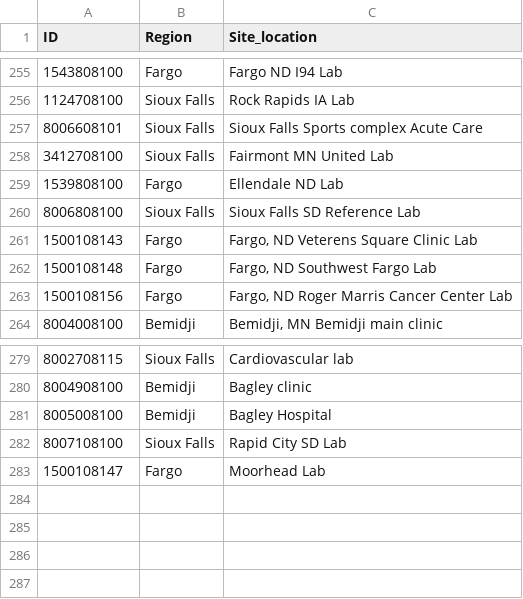
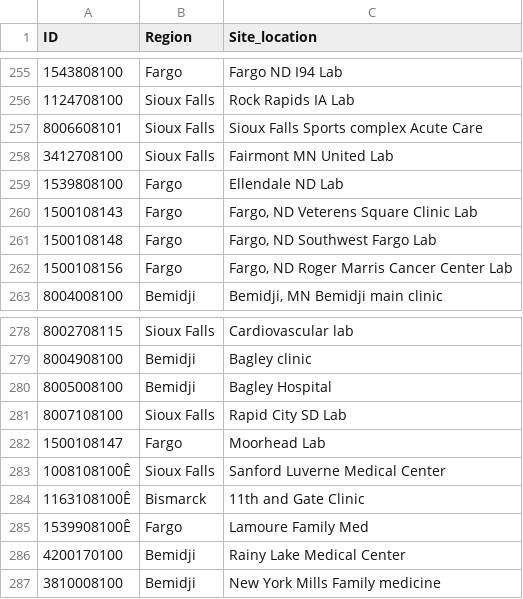
Before and after one commit to Analyticsphere/ccc_biospecimen_metrics_gcp_pipeline, a CSV file: Sanford_Clincal_Locations.csv, drawn as a sheet; only a part is shown, gaps mark what is left out; removed rows and columns are numbered as before the commit, all else as after; the diff names each change by its address in the sheet, - before the commit and + after, or states it on an @@ line.

Commit message:
QC- added exclusions as per GH issue 1589. Fixed rule 39 as per GH issue 1585. Updated var used in rule 77 as requested by Erin; added rule 81 as requested by erin SF csv- added new locations Weekly Metrics- added new HFH location; fixed the site_data function table SF table 1.5 and added long_table function so that its not cut off; code set up for requested Figure 3.4, awaiting approval; code set up to update x axis dates on figures to M-YY abbreviation style, awaiting approval before pushing; updated footnote on tables 7.8 and 7.9 and 7.10 as requested; updated figure 7.1 title as requested; updated var selection in Table 4.7 as requested

```diff
--- a/Sanford_Clincal_Locations.csv
+++ b/Sanford_Clincal_Locations.csv
-row 260: 8006808100 | Sioux Falls | Sioux Falls SD Reference Lab
+row 283: 1008108100Ê | Sioux Falls | Sanford Luverne Medical Center
+row 284: 1163108100Ê | Bismarck | 11th and Gate Clinic
+row 285: 1539908100Ê | Fargo | Lamoure Family Med
+row 286: 4200170100 | Bemidji | Rainy Lake Medical Center
+row 287: 3810008100 | Bemidji | New York Mills Family medicine
```
Also changed, not shown: 4 other files.
